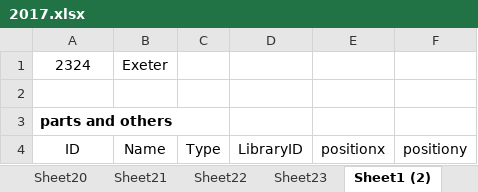
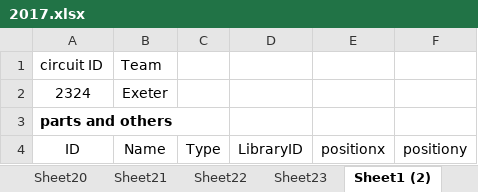
Before and after one commit to igemsoftware2018/Team_SYSU_Software, an Excel workbook: designSite/design/tools/preload/works/circuits/2017.xlsx, sheet Sheet1 (2), drawn as a sheet; only a part is shown; values as stored, in another font and other column widths than the file's, no borders; removed rows and columns are numbered as before the commit, all else as after; the diff names each change by its address in the sheet, - before the commit and + after, or states it on an @@ line.

```diff
--- a/designSite/design/tools/preload/works/circuits/2017.xlsx (sheet Sheet1 (2))
+++ b/designSite/design/tools/preload/works/circuits/2017.xlsx (sheet Sheet1 (2))
+row 1: circuit ID | Team
-row 2: (empty)
```
Also changed, not shown: sheet Sheet10, sheet Sheet3, sheet Sheet11, sheet Sheet6, sheet Sheet23, sheet Sheet2, 13 more sheets, 5 other files.
